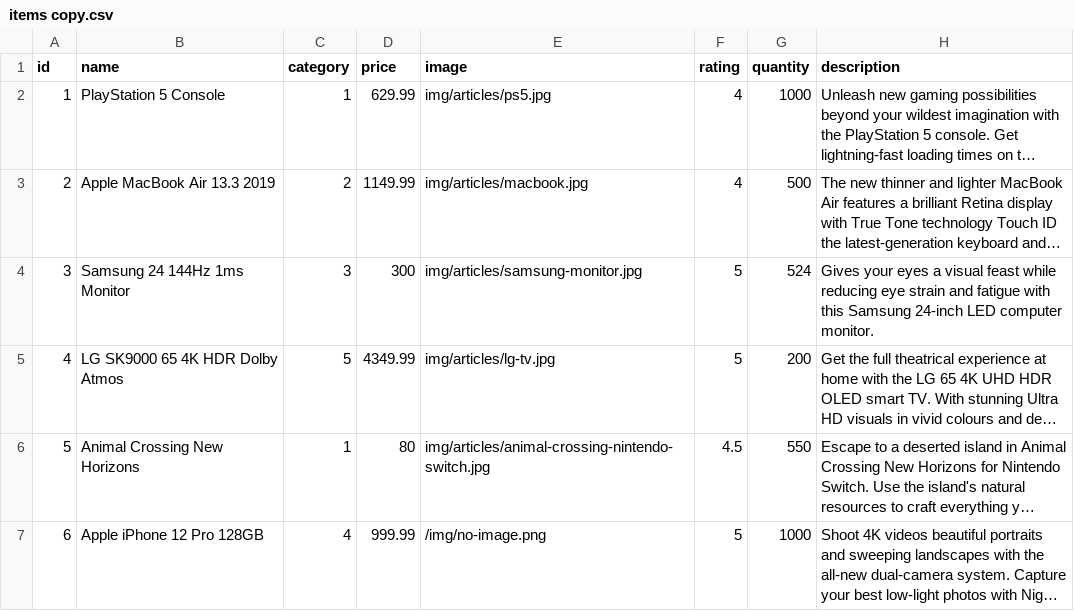
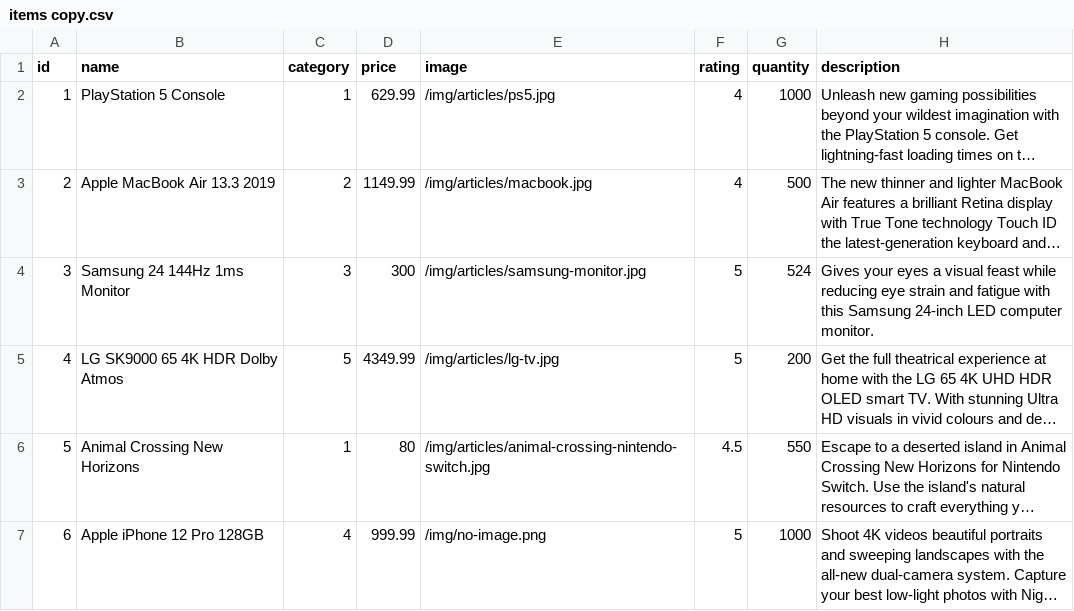
Before and after one commit to GeorgeBrownCollege-musketeers/comp1230-assignment-1, a CSV file: data/items copy.csv, drawn as a sheet; long unchanged cells end in …; the diff names each change by its address in the sheet, - before the commit and + after, or states it on an @@ line.

```diff
--- a/data/items copy.csv
+++ b/data/items copy.csv
-E2 (image): img/articles/ps5.jpg
+E2 (image): /img/articles/ps5.jpg
-E3 (image): img/articles/macbook.jpg
+E3 (image): /img/articles/macbook.jpg
-E4 (image): img/articles/samsung-monitor.jpg
+E4 (image): /img/articles/samsung-monitor.jpg
-E5 (image): img/articles/lg-tv.jpg
+E5 (image): /img/articles/lg-tv.jpg
-E6 (image): img/articles/animal-crossing-nintendo-switch.jpg
+E6 (image): /img/articles/animal-crossing-nintendo-switch.jpg
```
Also changed, not shown: data/items.csv, 4 other files.
